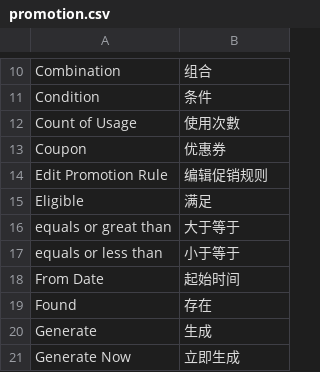
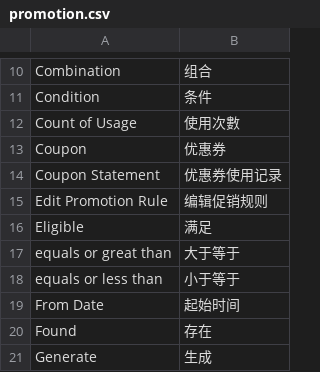
Before and after one commit to peachyang/py_website, a CSV file: app/i18n/zh-CN/promotion.csv, drawn as a sheet; only a part is shown, gaps mark what is left out; the shorter side is filled out with more unchanged rows.

```diff
--- a/app/i18n/zh-CN/promotion.csv
+++ b/app/i18n/zh-CN/promotion.csv
@@ -13,2 +13,3 @@
 "Coupon","优惠券"
+"Coupon Statement","优惠券使用记录"
 "Edit Promotion Rule","编辑促销规则"
```
Also changed, not shown: 11 other files.
